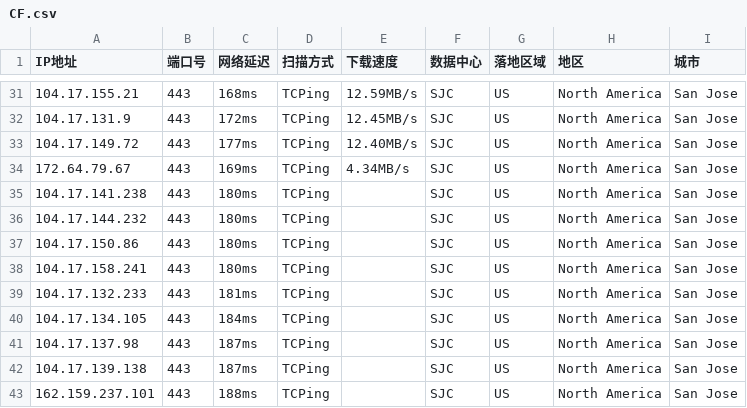
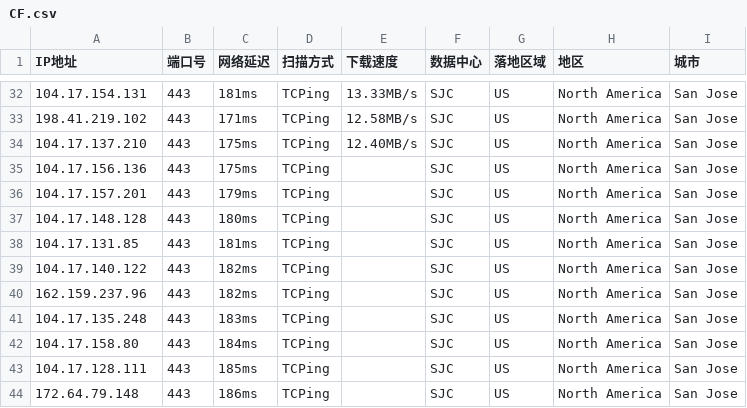
Before and after one commit to aihddelyy/Cloudflare_ips, a CSV file: CF.csv, drawn as a sheet; only a part is shown, gaps mark what is left out; the diff covers the shown part only.

```diff
--- a/CF.csv
+++ b/CF.csv
@@ -31,13 +32,13 @@
-104.17.155.21,443,168ms,TCPing,12.59MB/s,SJC,US,North America,San Jose
-104.17.131.9,443,172ms,TCPing,12.45MB/s,SJC,US,North America,San Jose
-104.17.149.72,443,177ms,TCPing,12.40MB/s,SJC,US,North America,San Jose
-172.64.79.67,443,169ms,TCPing,4.34MB/s,SJC,US,North America,San Jose
-104.17.141.238,443,180ms,TCPing,,SJC,US,North America,San Jose
-104.17.144.232,443,180ms,TCPing,,SJC,US,North America,San Jose
-104.17.150.86,443,180ms,TCPing,,SJC,US,North America,San Jose
-104.17.158.241,443,180ms,TCPing,,SJC,US,North America,San Jose
-104.17.132.233,443,181ms,TCPing,,SJC,US,North America,San Jose
-104.17.134.105,443,184ms,TCPing,,SJC,US,North America,San Jose
-104.17.137.98,443,187ms,TCPing,,SJC,US,North America,San Jose
-104.17.139.138,443,187ms,TCPing,,SJC,US,North America,San Jose
-162.159.237.101,443,188ms,TCPing,,SJC,US,North America,San Jose
+104.17.154.131,443,181ms,TCPing,13.33MB/s,SJC,US,North America,San Jose
+198.41.219.102,443,171ms,TCPing,12.58MB/s,SJC,US,North America,San Jose
+104.17.137.210,443,175ms,TCPing,12.40MB/s,SJC,US,North America,San Jose
+104.17.156.136,443,175ms,TCPing,,SJC,US,North America,San Jose
+104.17.157.201,443,179ms,TCPing,,SJC,US,North America,San Jose
+104.17.148.128,443,180ms,TCPing,,SJC,US,North America,San Jose
+104.17.131.85,443,181ms,TCPing,,SJC,US,North America,San Jose
+104.17.140.122,443,182ms,TCPing,,SJC,US,North America,San Jose
+162.159.237.96,443,182ms,TCPing,,SJC,US,North America,San Jose
+104.17.135.248,443,183ms,TCPing,,SJC,US,North America,San Jose
+104.17.158.80,443,184ms,TCPing,,SJC,US,North America,San Jose
+104.17.128.111,443,185ms,TCPing,,SJC,US,North America,San Jose
+172.64.79.148,443,186ms,TCPing,,SJC,US,North America,San Jose
```
Also changed, not shown: 1 added row and 66 edited cells elsewhere in this file, HK.csv, JP.csv, 10 other files.
